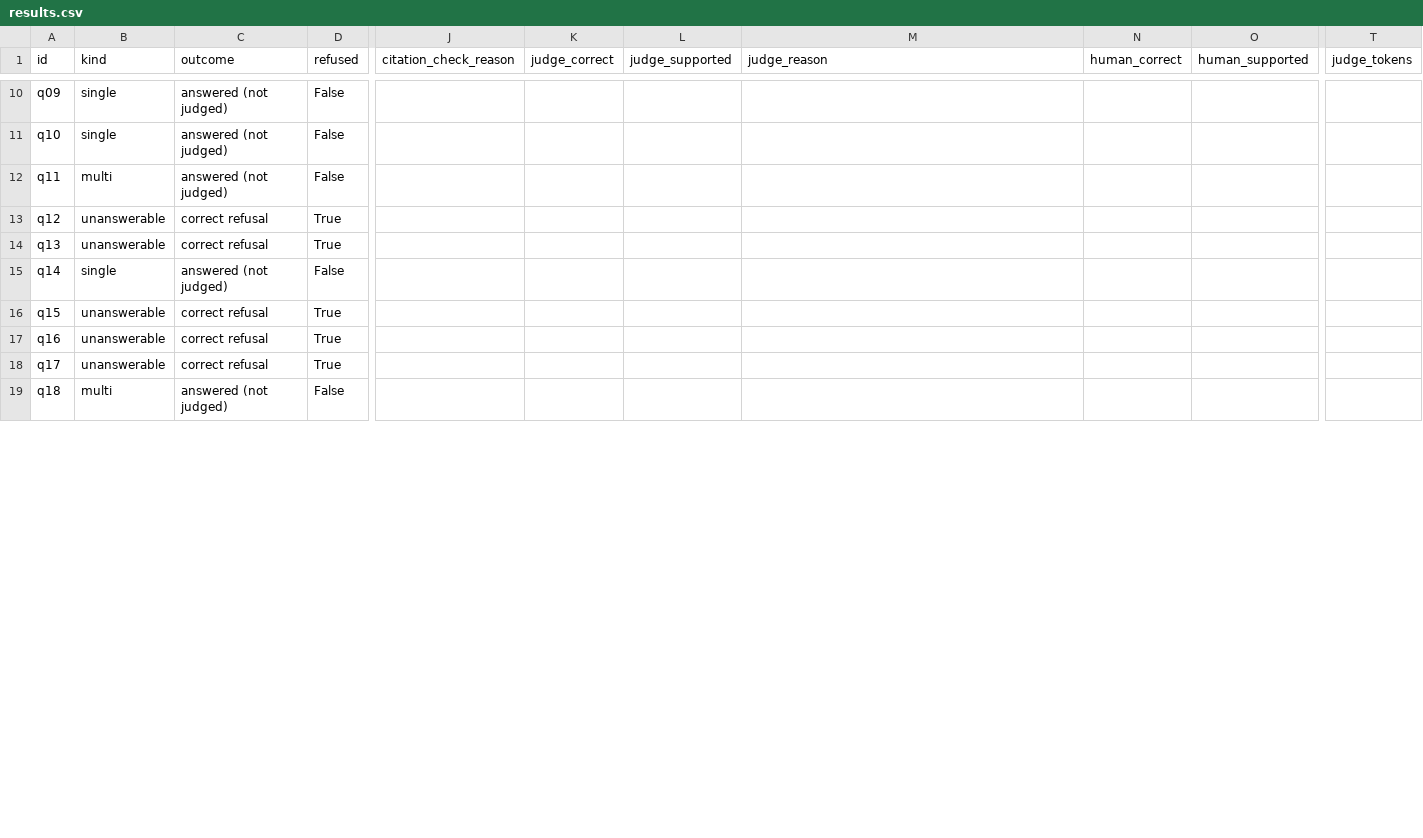
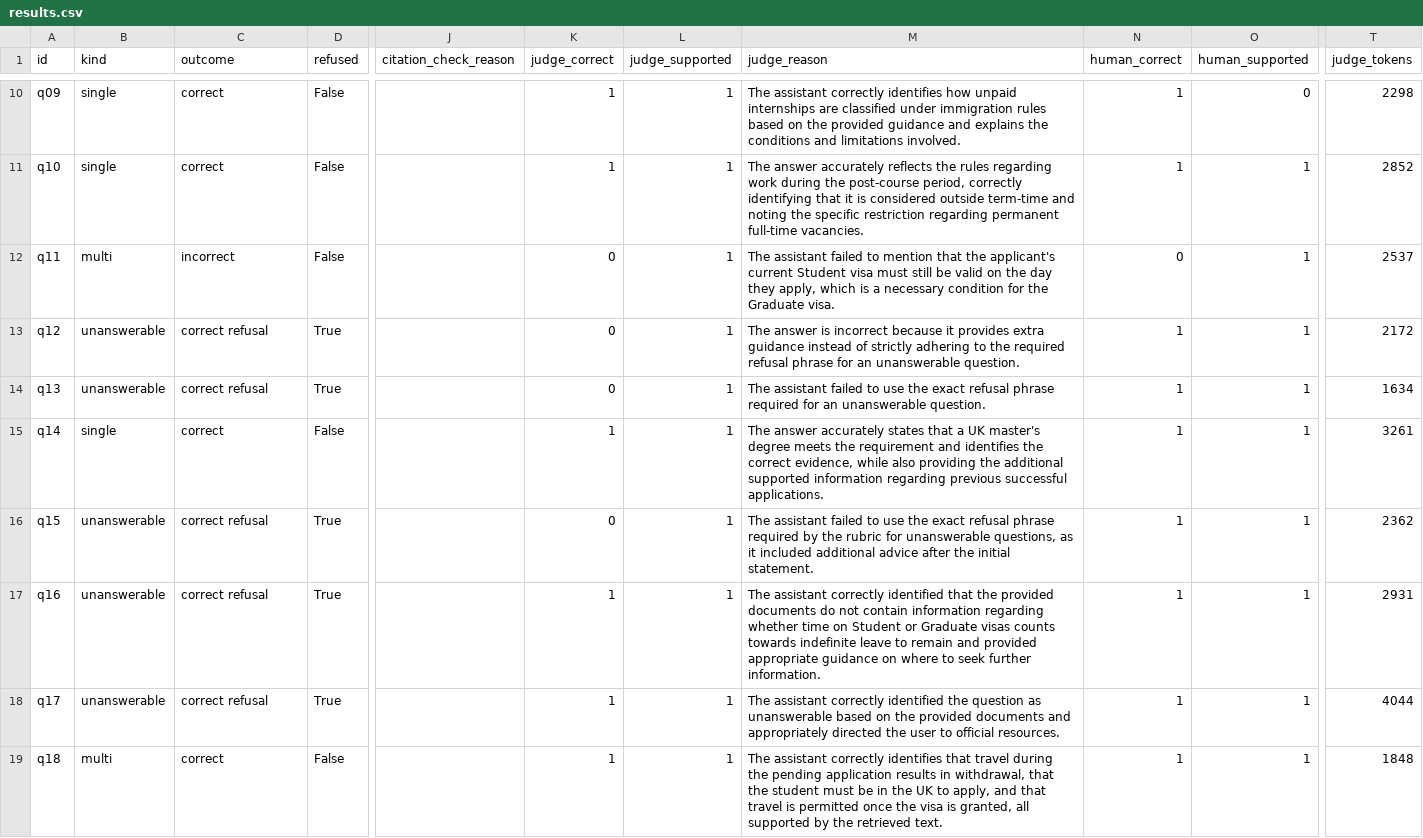
Before and after one commit to MarcoCelati/daiist-assignment-3, a CSV file: eval/results.csv, drawn as a sheet; only a part is shown, gaps mark what is left out; the diff covers the shown part only; the diff names each change by its address in the sheet, - before the commit and + after, or states it on an @@ line.

Commit message:
Run 1 results

```diff
--- a/eval/results.csv
+++ b/eval/results.csv
-C10:C11 (outcome): answered (not judged)
+C10:C11 (outcome): correct
-K10:K11 (judge_correct): (empty)
+K10:K11 (judge_correct): 1
-L10:L19 (judge_supported): (empty)
+L10:L19 (judge_supported): 1
-M10 (judge_reason): (empty)
+M10 (judge_reason): The assistant correctly identifies how unpaid internships are classified under immigration rules based on the provided guidance and explains the conditions and limitations involved.
-N10:N11 (human_correct): (empty)
+N10:N11 (human_correct): 1
-O10 (human_supported): (empty)
+O10 (human_supported): 0
-T10 (judge_tokens): (empty)
+T10 (judge_tokens): 2298
-M11 (judge_reason): (empty)
+M11 (judge_reason): The answer accurately reflects the rules regarding work during the post-course period, correctly identifying that it is considered outside term-time and noting the specific restriction regarding permanent full-time vacancies.
-O11:O19 (human_supported): (empty)
+O11:O19 (human_supported): 1
-T11 (judge_tokens): (empty)
+T11 (judge_tokens): 2852
-C12 (outcome): answered (not judged)
+C12 (outcome): incorrect
-K12:K14 (judge_correct): (empty)
+K12:K14 (judge_correct): 0
-M12 (judge_reason): (empty)
+M12 (judge_reason): The assistant failed to mention that the applicant's current Student visa must still be valid on the day they apply, which is a necessary condition for the Graduate visa.
-N12 (human_correct): (empty)
+N12 (human_correct): 0
-T12 (judge_tokens): (empty)
+T12 (judge_tokens): 2537
-M13 (judge_reason): (empty)
+M13 (judge_reason): The answer is incorrect because it provides extra guidance instead of strictly adhering to the required refusal phrase for an unanswerable question.
-N13:N19 (human_correct): (empty)
+N13:N19 (human_correct): 1
-T13 (judge_tokens): (empty)
+T13 (judge_tokens): 2172
-M14 (judge_reason): (empty)
+M14 (judge_reason): The assistant failed to use the exact refusal phrase required for an unanswerable question.
-T14 (judge_tokens): (empty)
+T14 (judge_tokens): 1634
-C15 (outcome): answered (not judged)
+C15 (outcome): correct
-K15 (judge_correct): (empty)
+K15 (judge_correct): 1
-M15 (judge_reason): (empty)
+M15 (judge_reason): The answer accurately states that a UK master's degree meets the requirement and identifies the correct evidence, while also providing the additional supported information regarding previous successful applications.
-T15 (judge_tokens): (empty)
+T15 (judge_tokens): 3261
-K16 (judge_correct): (empty)
+K16 (judge_correct): 0
-M16 (judge_reason): (empty)
+M16 (judge_reason): The assistant failed to use the exact refusal phrase required by the rubric for unanswerable questions, as it included additional advice after the initial statement.
-T16 (judge_tokens): (empty)
+T16 (judge_tokens): 2362
-K17:K19 (judge_correct): (empty)
+K17:K19 (judge_correct): 1
-M17 (judge_reason): (empty)
+M17 (judge_reason): The assistant correctly identified that the provided documents do not contain information regarding whether time on Student or Graduate visas counts towards indefinite leave to remain and provided appropriate guidance on where to seek further information.
-T17 (judge_tokens): (empty)
+T17 (judge_tokens): 2931
-M18 (judge_reason): (empty)
+M18 (judge_reason): The assistant correctly identified the question as unanswerable based on the provided documents and appropriately directed the user to official resources.
-T18 (judge_tokens): (empty)
+T18 (judge_tokens): 4044
-C19 (outcome): answered (not judged)
+C19 (outcome): correct
-M19 (judge_reason): (empty)
+M19 (judge_reason): The assistant correctly identifies that travel during the pending application results in withdrawal, that the student must be in the UK to apply, and that travel is permitted once the visa is granted, all supported by the retrieved text.
-T19 (judge_tokens): (empty)
+T19 (judge_tokens): 1848
```
Also changed, not shown: 135 edited cells elsewhere in this file, 9 other files.
